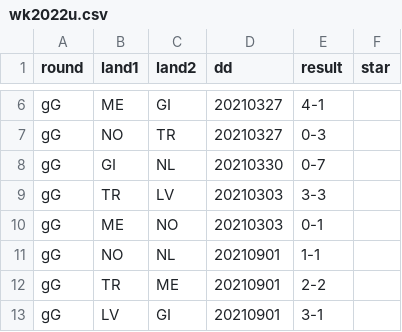
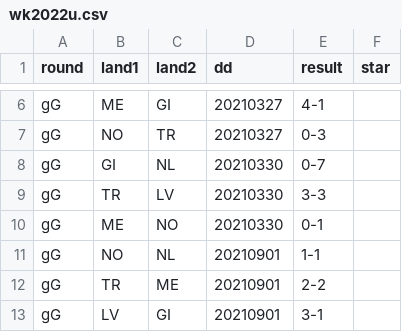
Before and after one commit to epsig/shob, a CSV file: data/sport/ekwk_qf/wk2022u.csv, drawn as a sheet; only a part is shown, gaps mark what is left out.

Commit message:
correction datum

```diff
--- a/data/sport/ekwk_qf/wk2022u.csv
+++ b/data/sport/ekwk_qf/wk2022u.csv
@@ -8,4 +8,4 @@ gG,NO,TR,20210327,0-3,
 gG,GI,NL,20210330,0-7,
-gG,TR,LV,20210303,3-3,
-gG,ME,NO,20210303,0-1,
+gG,TR,LV,20210330,3-3,
+gG,ME,NO,20210330,0-1,
 gG,NO,NL,20210901,1-1,
```
